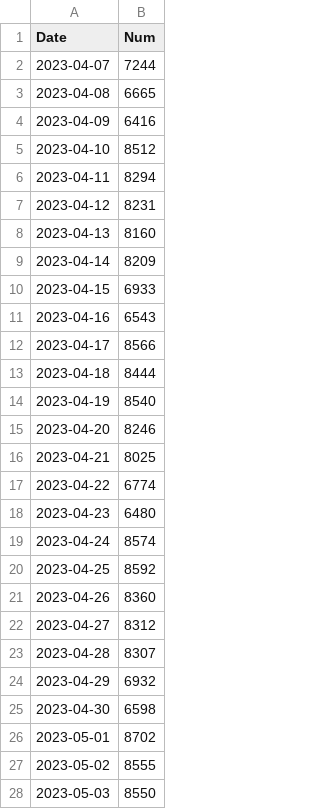
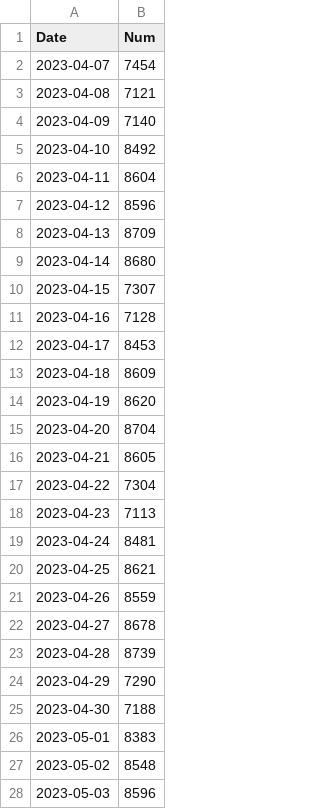
Before and after one commit to nik-pi/311Forecasting, a CSV file: model/preds.csv, drawn as a sheet; only a part is shown; the diff covers the shown part only.

Commit message:
Updated predictions

```diff
--- a/model/preds.csv
+++ b/model/preds.csv
@@ -1,28 +1,28 @@
 Date,Num
-2023-04-07,7244
-2023-04-08,6665
-2023-04-09,6416
-2023-04-10,8512
-2023-04-11,8294
-2023-04-12,8231
-2023-04-13,8160
-2023-04-14,8209
-2023-04-15,6933
-2023-04-16,6543
-2023-04-17,8566
-2023-04-18,8444
-2023-04-19,8540
-2023-04-20,8246
-2023-04-21,8025
-2023-04-22,6774
-2023-04-23,6480
-2023-04-24,8574
-2023-04-25,8592
-2023-04-26,8360
-2023-04-27,8312
-2023-04-28,8307
-2023-04-29,6932
-2023-04-30,6598
-2023-05-01,8702
-2023-05-02,8555
-2023-05-03,8550
+2023-04-07,7454
+2023-04-08,7121
+2023-04-09,7140
+2023-04-10,8492
+2023-04-11,8604
+2023-04-12,8596
+2023-04-13,8709
+2023-04-14,8680
+2023-04-15,7307
+2023-04-16,7128
+2023-04-17,8453
+2023-04-18,8609
+2023-04-19,8620
+2023-04-20,8704
+2023-04-21,8605
+2023-04-22,7304
+2023-04-23,7113
+2023-04-24,8481
+2023-04-25,8621
+2023-04-26,8559
+2023-04-27,8678
+2023-04-28,8739
+2023-04-29,7290
+2023-04-30,7188
+2023-05-01,8383
+2023-05-02,8548
+2023-05-03,8596
```
Also changed, not shown: 33 edited cells elsewhere in this file.
